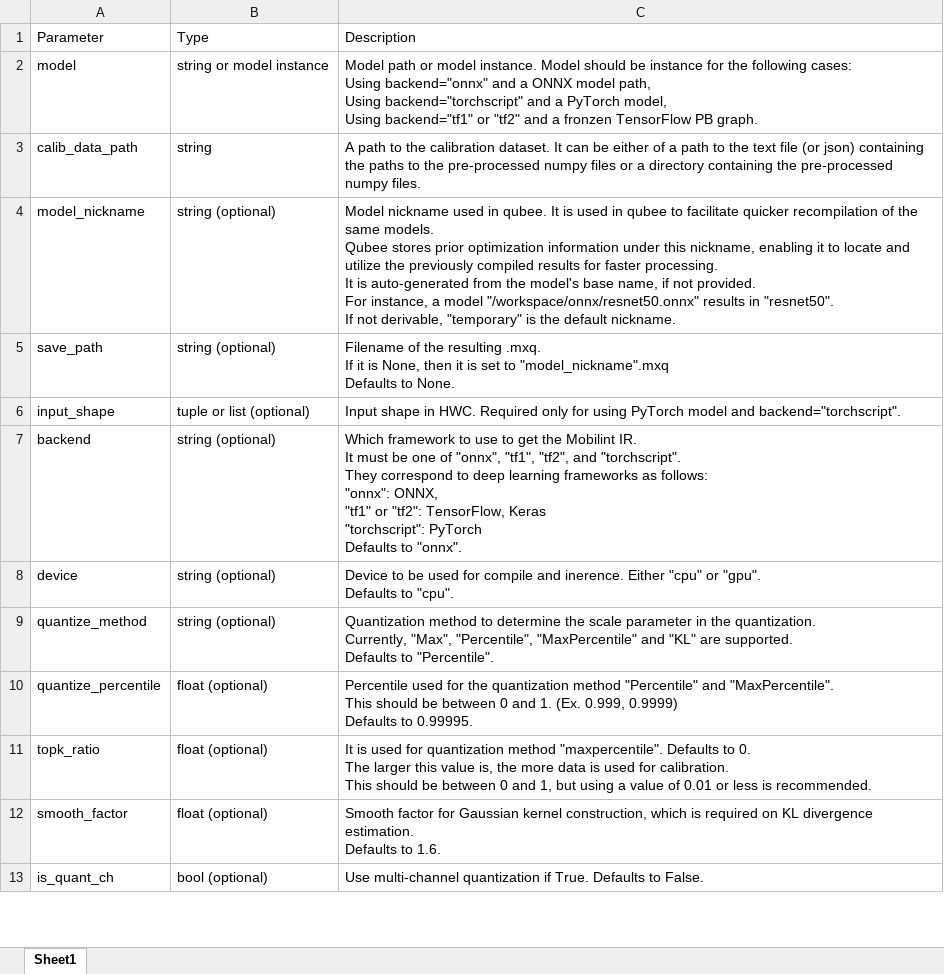
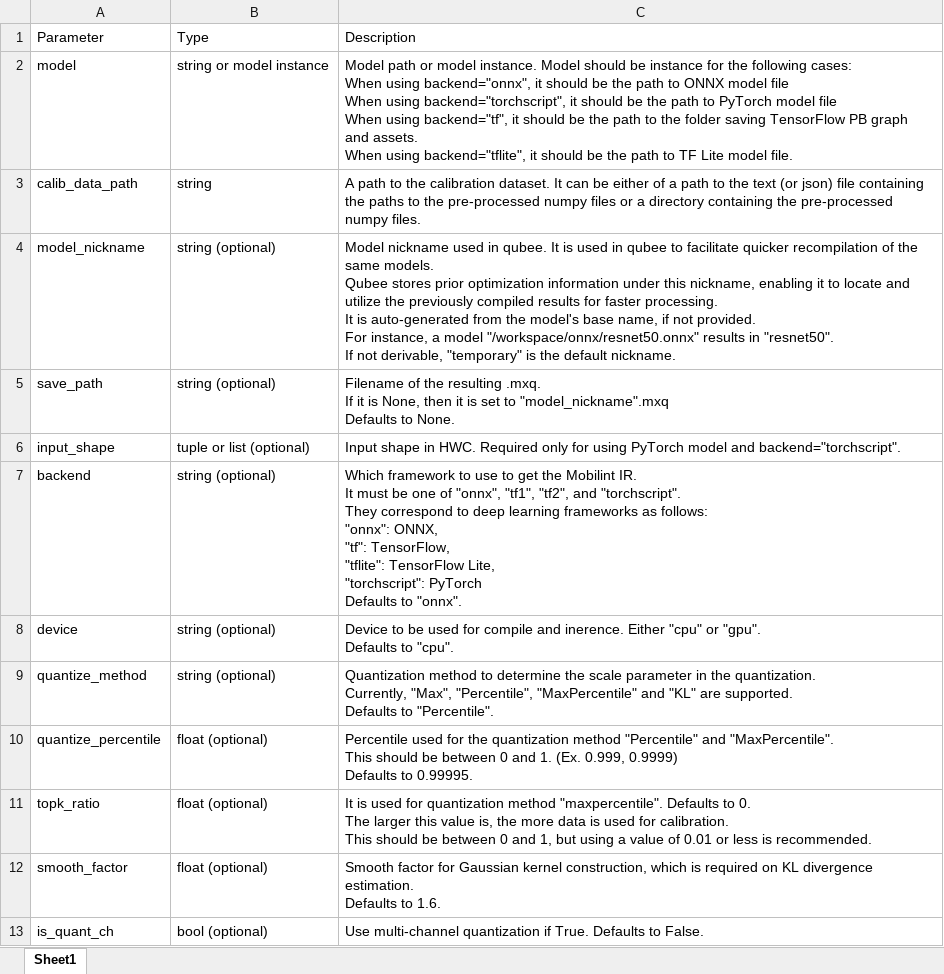
Before and after one commit to parkjinman98/Manual, an Excel workbook: media/mxq_compile.xlsx, sheet Sheet1, drawn as a sheet; only a part is shown; values as stored, in another font and other column widths than the file's, no borders; ↵ is a line break in a cell; the diff names each change by its address in the sheet, - before the commit and + after, or states it on an @@ line.

```diff
--- a/media/mxq_compile.xlsx (sheet Sheet1)
+++ b/media/mxq_compile.xlsx (sheet Sheet1)
-C2: …following cases: ↵ Using backend="onnx" and a ONNX model path, ↵ Using backend="torchscript" and a PyTorch model, ↵ Using backend="tf1" or "tf2" and a fronzen TensorFlow PB graph.
+C2: …following cases: ↵ When using backend="onnx", it should be the path to ONNX model file ↵ When using backend="torchscript", it should be the path to PyTorch model file ↵ When using backend="tf", it should be the path to the folder saving TensorFlow PB graph and assets. ↵ When using backend="tflite", it should be the path to TF Lite model file.
-C3: …the text file (or json) containing the…
+C3: …the text (or json) file containing the…
-C7: …"onnx": ONNX, ↵ "tf1" or "tf2": TensorFlow, Keras ↵ "torchscript": PyTorch…
+C7: …"onnx": ONNX, ↵ "tf": TensorFlow, ↵ "tflite": TensorFlow Lite, ↵ "torchscript": PyTorch…
```
Also changed, not shown: media/class_model_dict.xlsx, media/model_dict.__init__.xlsx, 10 other files.
